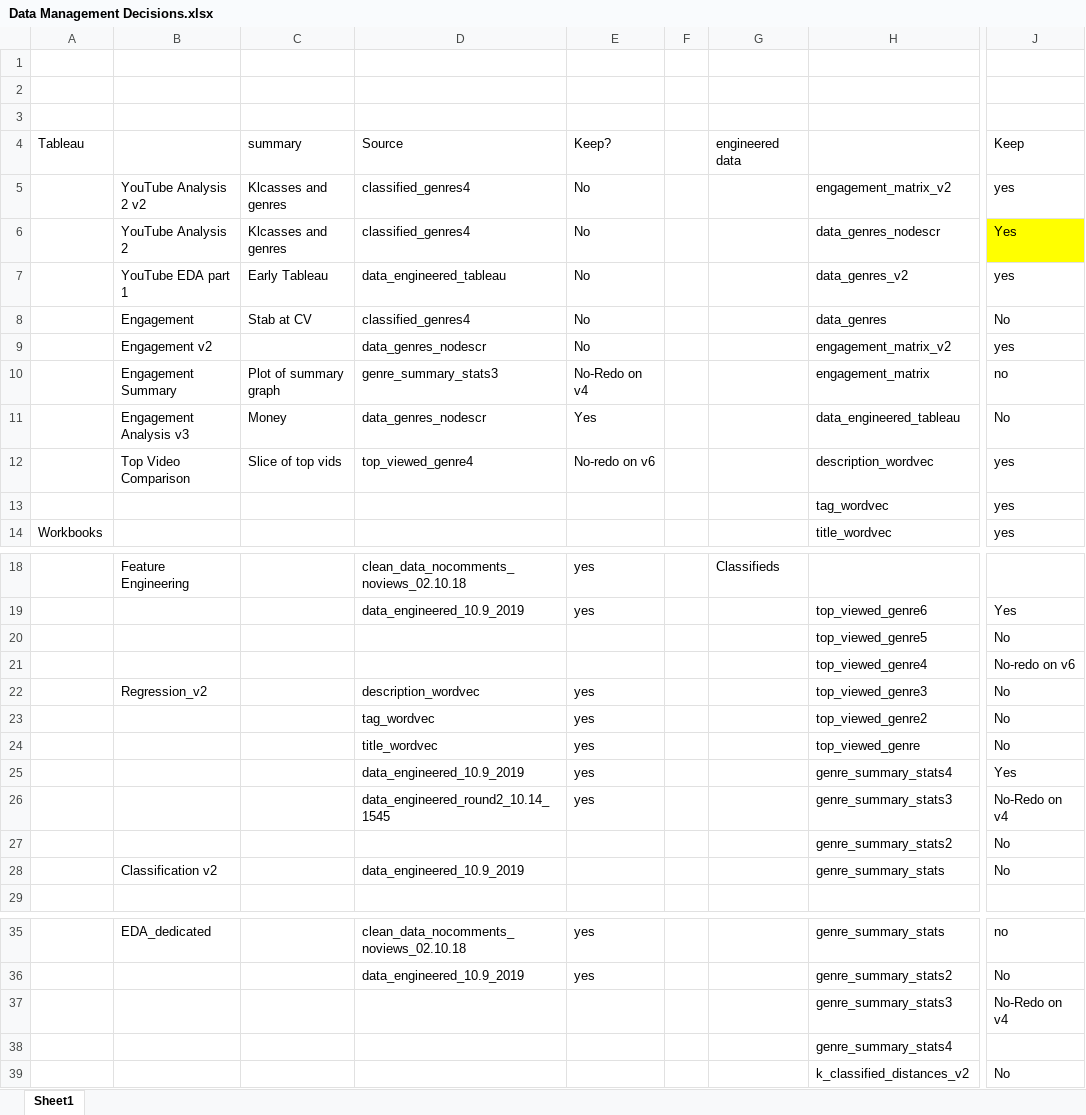
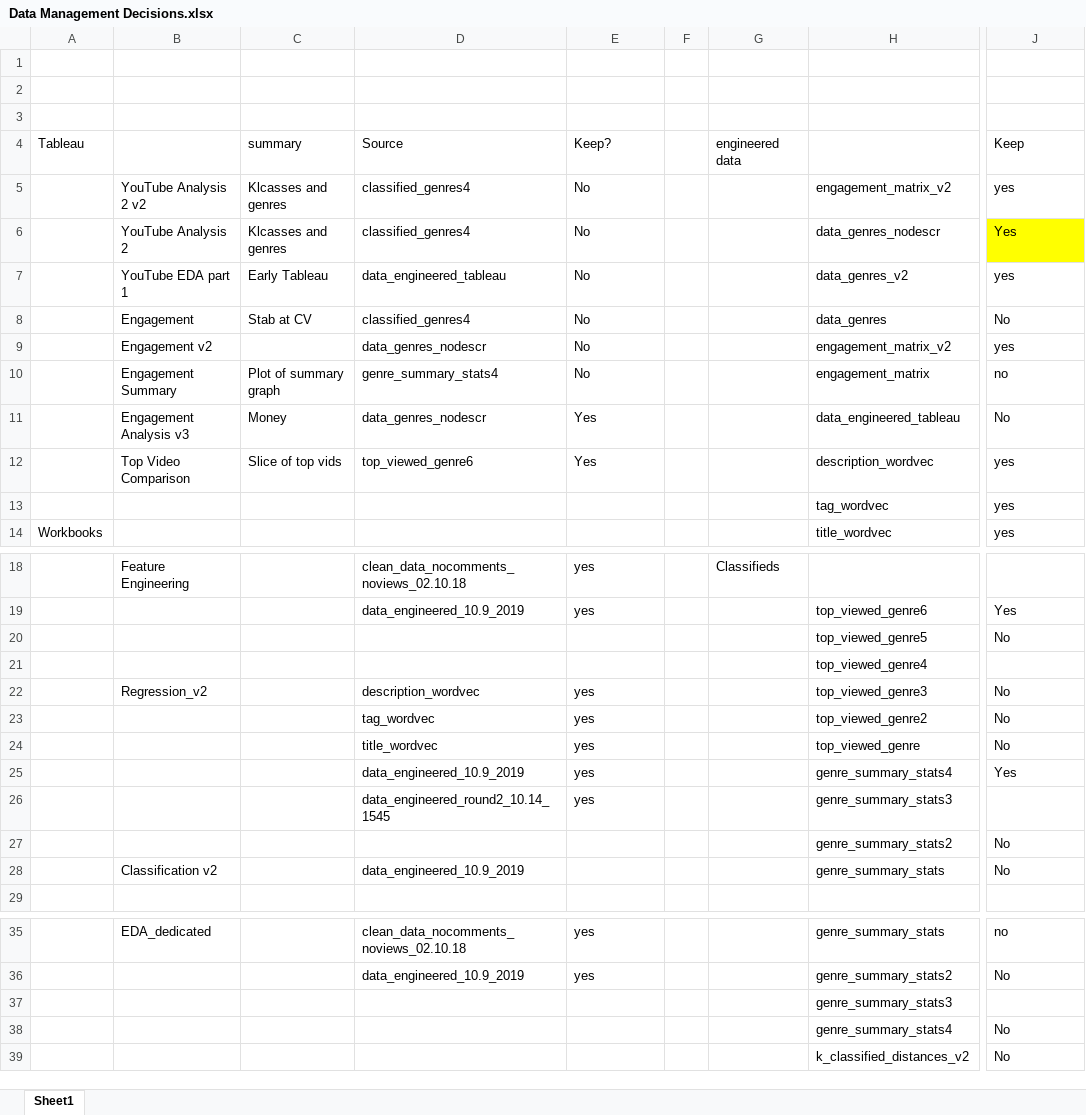
Before and after one commit to conorbarryhoke/Capstone, an Excel workbook: background/Data Management Decisions.xlsx, sheet Sheet1, drawn as a sheet; only a part is shown, gaps mark what is left out; values as stored, in another font and other column widths than the file's, no borders; removed rows and columns are numbered as before the commit, all else as after; rows hold the shown columns only; the diff names each change by its address in the sheet, - before the commit and + after, or states it on an @@ line.

```diff
--- a/background/Data Management Decisions.xlsx (sheet Sheet1)
+++ b/background/Data Management Decisions.xlsx (sheet Sheet1)
-D10 (Source): genre_summary_stats3
+D10 (Source): genre_summary_stats4
-E10 (Keep?): No-Redo on v4
+E10 (Keep?): No
-D12 (Source): top_viewed_genre4
+D12 (Source): top_viewed_genre6
-E12 (Keep?): No-redo on v6
+E12 (Keep?): Yes
-J21 (Keep): No-redo on v6
+J21 (Keep): (empty)
-J26 (Keep): No-Redo on v4
+J26 (Keep): (empty)
-row 37:  |  |  |  |  |  |  | genre_summary_stats3 | No-Redo on v4
-H37: genre_summary_stats4
+H37: genre_summary_stats3
+row 38:  |  |  |  |  |  |  | genre_summary_stats4 | No
```
Also changed, not shown: formulas that keep their value, 5 other files.
